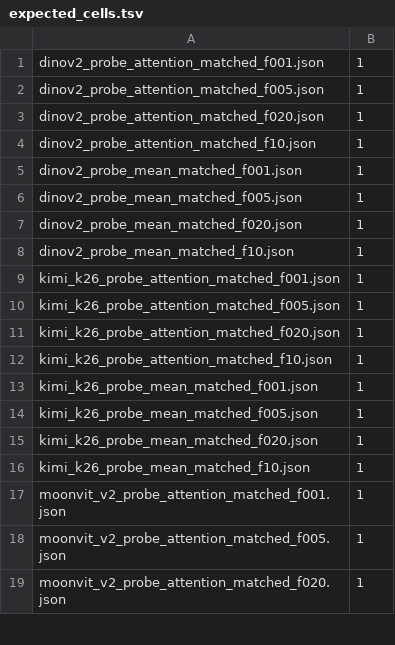
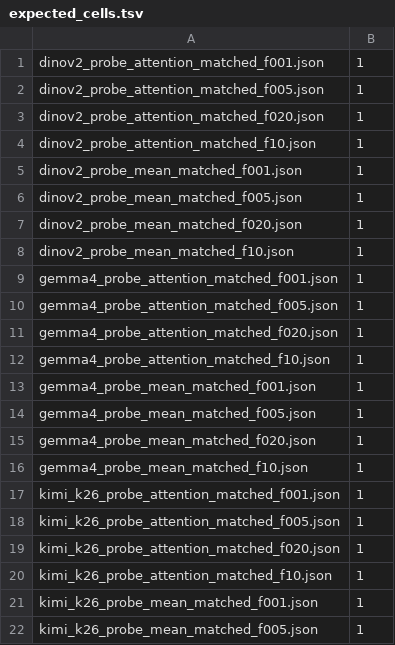
Before and after one commit to immanuel-peter/vision-tower-bench, a TSV file: results/label-budget/expected_cells.tsv, drawn as a sheet; only a part is shown; the shorter side is filled out with more unchanged rows.

Commit message:
feat(eval): add Gemma 4 31B vision tower and probe results
Register a Gemma 4 adapter that pads the 448 crop to 480 so the 3x3 pool
divides, export the tower and embedder from google/gemma-4-31B-it, and
commit the ImageNet-100, DIODE, correspondence, KITTI, and label-budget
cells. Weights stay gitignored under hf/Gemma4-31B-Vision/.

```diff
--- a/results/label-budget/expected_cells.tsv
+++ b/results/label-budget/expected_cells.tsv
@@ -8,2 +8,10 @@ dinov2_probe_mean_matched_f020.json	1
 dinov2_probe_mean_matched_f10.json	1
+gemma4_probe_attention_matched_f001.json	1
+gemma4_probe_attention_matched_f005.json	1
+gemma4_probe_attention_matched_f020.json	1
+gemma4_probe_attention_matched_f10.json	1
+gemma4_probe_mean_matched_f001.json	1
+gemma4_probe_mean_matched_f005.json	1
+gemma4_probe_mean_matched_f020.json	1
+gemma4_probe_mean_matched_f10.json	1
 kimi_k26_probe_attention_matched_f001.json	1
```
Also changed, not shown: 39 other files.
